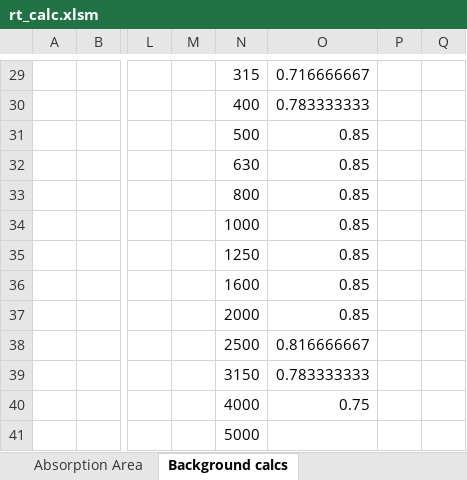
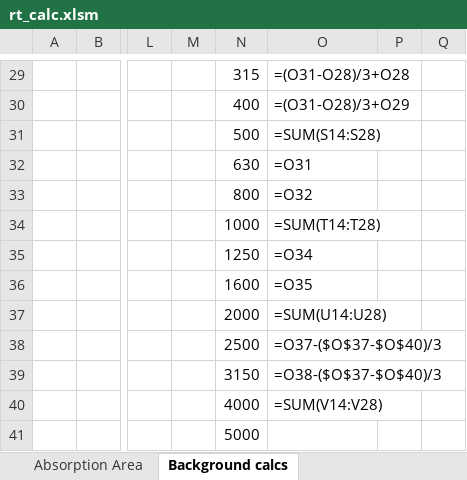
Before and after one commit to Mayneman/JSKReverbUI, an Excel workbook: ReportFiles/rt_calc.xlsm, sheet Background calcs, drawn as a sheet; only a part is shown, gaps mark what is left out; values as stored, in another font and other column widths than the file's, no borders; formulas without a stored value are shown as written; the diff covers the shown part only; the diff names each change by its address in the sheet, - before the commit and + after, or states it on an @@ line.

```diff
--- a/ReportFiles/rt_calc.xlsm (sheet Background calcs)
+++ b/ReportFiles/rt_calc.xlsm (sheet Background calcs)
-O29: 0.716666667
+O29: =(O31-O28)/3+O28
-O30: 0.783333333
+O30: =(O31-O28)/3+O29
-O31: 0.85
+O31: =SUM(S14:S28)
-O32: 0.85
+O32: =O31
-O33: 0.85
+O33: =O32
-O34: 0.85
+O34: =SUM(T14:T28)
-O35: 0.85
+O35: =O34
-O36: 0.85
+O36: =O35
-O37: 0.85
+O37: =SUM(U14:U28)
-O38: 0.816666667
+O38: =O37-($O$37-$O$40)/3
-O39: 0.783333333
+O39: =O38-($O$37-$O$40)/3
-O40: 0.75
+O40: =SUM(V14:V28)
```
Also changed, not shown: 23 added rows, 23 removed rows and 8 edited cells elsewhere in this sheet, sheet T1 Empty Room, sheet Initial Parameters, sheet Output for Report, sheet Absorption Area, sheet T2 With Sample, charts or pictures, 11 other files.
